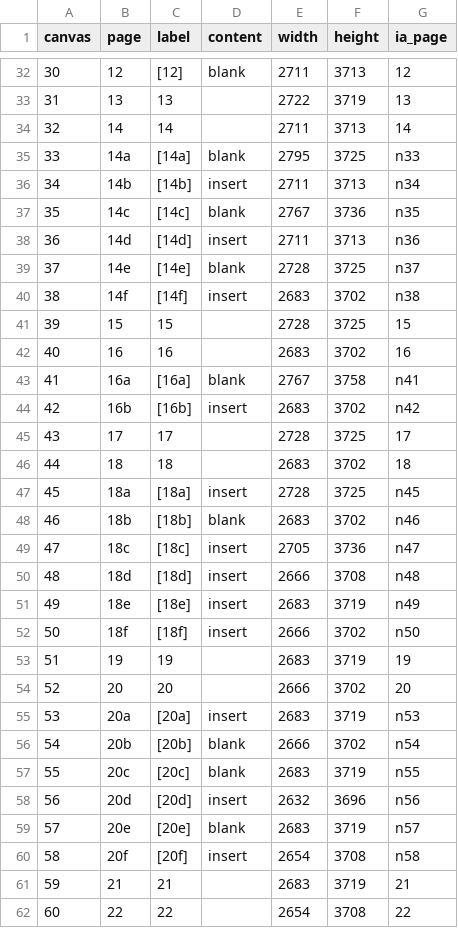
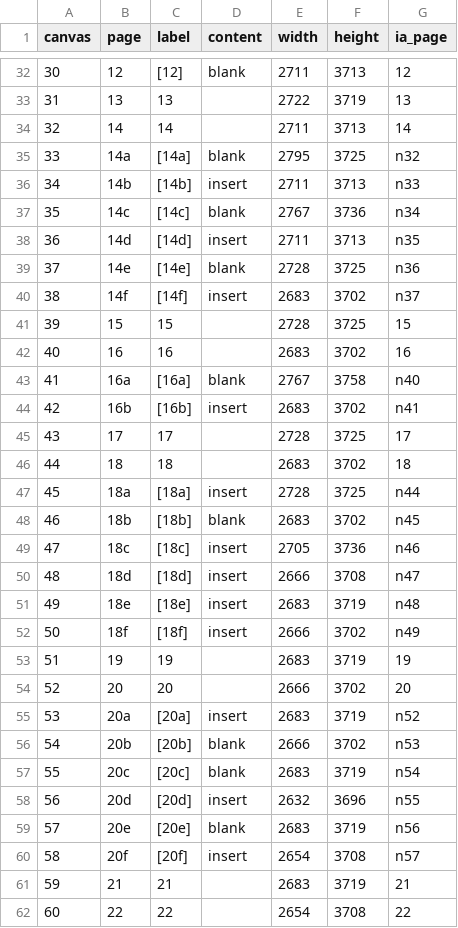
Before and after one commit to pbinkley/rcb-manual, a CSV file: _data/new_pages.csv, drawn as a sheet; only a part is shown, gaps mark what is left out; the diff covers the shown part only.

```diff
--- a/_data/new_pages.csv
+++ b/_data/new_pages.csv
@@ -34,28 +34,28 @@ canvas,page,label,content,width,height,ia_page
 32,14,14,,2711,3713,14
-33,14a,[14a],blank,2795,3725,n33
-34,14b,[14b],insert,2711,3713,n34
-35,14c,[14c],blank,2767,3736,n35
-36,14d,[14d],insert,2711,3713,n36
-37,14e,[14e],blank,2728,3725,n37
-38,14f,[14f],insert,2683,3702,n38
+33,14a,[14a],blank,2795,3725,n32
+34,14b,[14b],insert,2711,3713,n33
+35,14c,[14c],blank,2767,3736,n34
+36,14d,[14d],insert,2711,3713,n35
+37,14e,[14e],blank,2728,3725,n36
+38,14f,[14f],insert,2683,3702,n37
 39,15,15,,2728,3725,15
 40,16,16,,2683,3702,16
-41,16a,[16a],blank,2767,3758,n41
-42,16b,[16b],insert,2683,3702,n42
+41,16a,[16a],blank,2767,3758,n40
+42,16b,[16b],insert,2683,3702,n41
 43,17,17,,2728,3725,17
 44,18,18,,2683,3702,18
-45,18a,[18a],insert,2728,3725,n45
-46,18b,[18b],blank,2683,3702,n46
-47,18c,[18c],insert,2705,3736,n47
-48,18d,[18d],insert,2666,3708,n48
-49,18e,[18e],insert,2683,3719,n49
-50,18f,[18f],insert,2666,3702,n50
+45,18a,[18a],insert,2728,3725,n44
+46,18b,[18b],blank,2683,3702,n45
+47,18c,[18c],insert,2705,3736,n46
+48,18d,[18d],insert,2666,3708,n47
+49,18e,[18e],insert,2683,3719,n48
+50,18f,[18f],insert,2666,3702,n49
 51,19,19,,2683,3719,19
 52,20,20,,2666,3702,20
-53,20a,[20a],insert,2683,3719,n53
-54,20b,[20b],blank,2666,3702,n54
-55,20c,[20c],blank,2683,3719,n55
-56,20d,[20d],insert,2632,3696,n56
-57,20e,[20e],blank,2683,3719,n57
-58,20f,[20f],insert,2654,3708,n58
+53,20a,[20a],insert,2683,3719,n52
+54,20b,[20b],blank,2666,3702,n53
+55,20c,[20c],blank,2683,3719,n54
+56,20d,[20d],insert,2632,3696,n55
+57,20e,[20e],blank,2683,3719,n56
+58,20f,[20f],insert,2654,3708,n57
 59,21,21,,2683,3719,21
```
Also changed, not shown: 153 edited cells elsewhere in this file, 1 other file.
